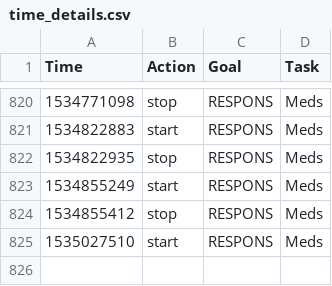
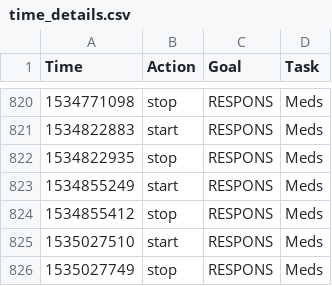
Before and after one commit to gmkarl/todo, a CSV file: Routine/ttrack/time_details.csv, drawn as a sheet; only a part is shown, gaps mark what is left out; the diff names each change by its address in the sheet, - before the commit and + after, or states it on an @@ line.

```diff
--- a/Routine/ttrack/time_details.csv
+++ b/Routine/ttrack/time_details.csv
+row 826: 1535027749 | stop | RESPONS | Meds
```
Also changed, not shown: Routine/meds/2018-meds.csv.
